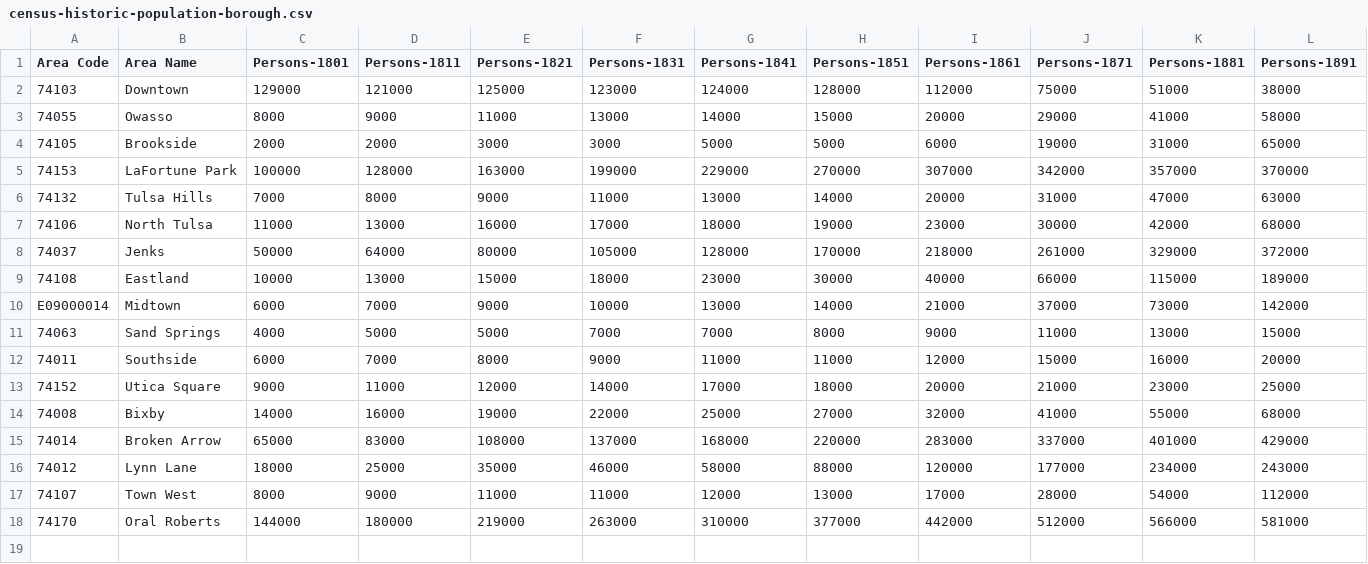
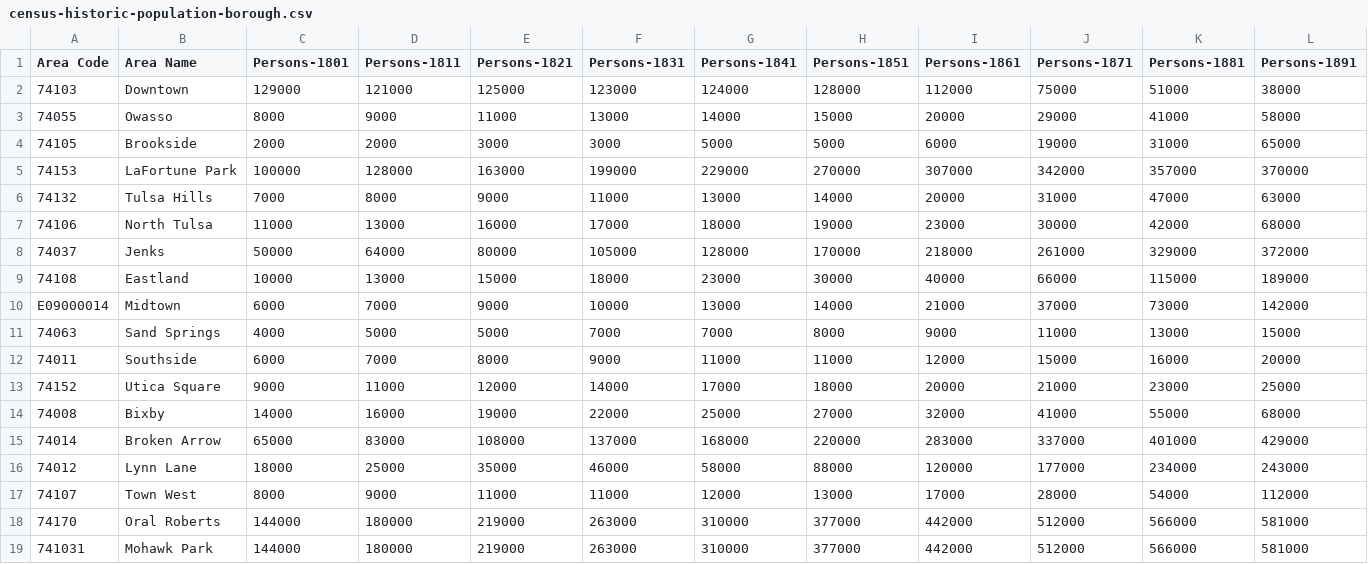
Before and after one commit to thompcd/londonsquared, a CSV file: site/data/census-historic-population-borough.csv, drawn as a sheet; only a part is shown; rows hold the shown columns only; the diff names each change by its address in the sheet, - before the commit and + after, or states it on an @@ line.

Commit message:
add extra column

```diff
--- a/site/data/census-historic-population-borough.csv
+++ b/site/data/census-historic-population-borough.csv
+row 19: 741031 | Mohawk Park | 144000 | 180000 | 219000 | 263000 | 310000 | 377000 | 442000 | 512000 | 566000 | 581000
```
Also changed, not shown: site/data/grid.csv, site/data/london-borough-profiles.csv, 5 other files.
